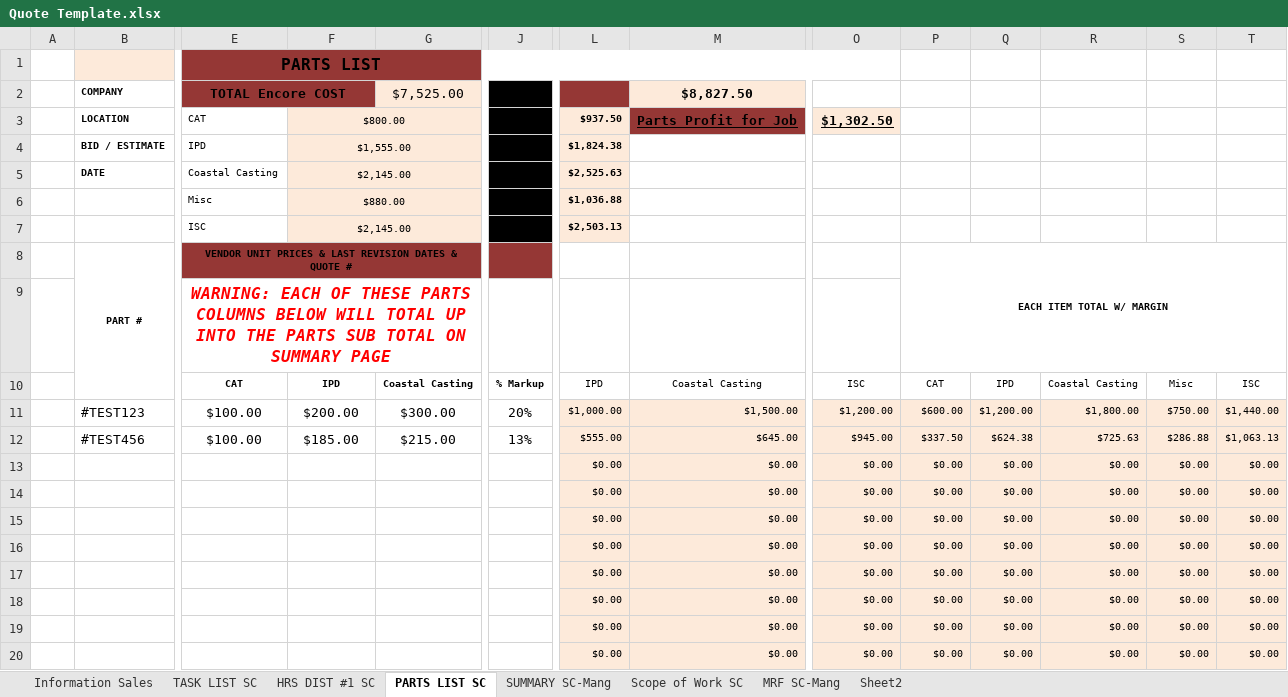
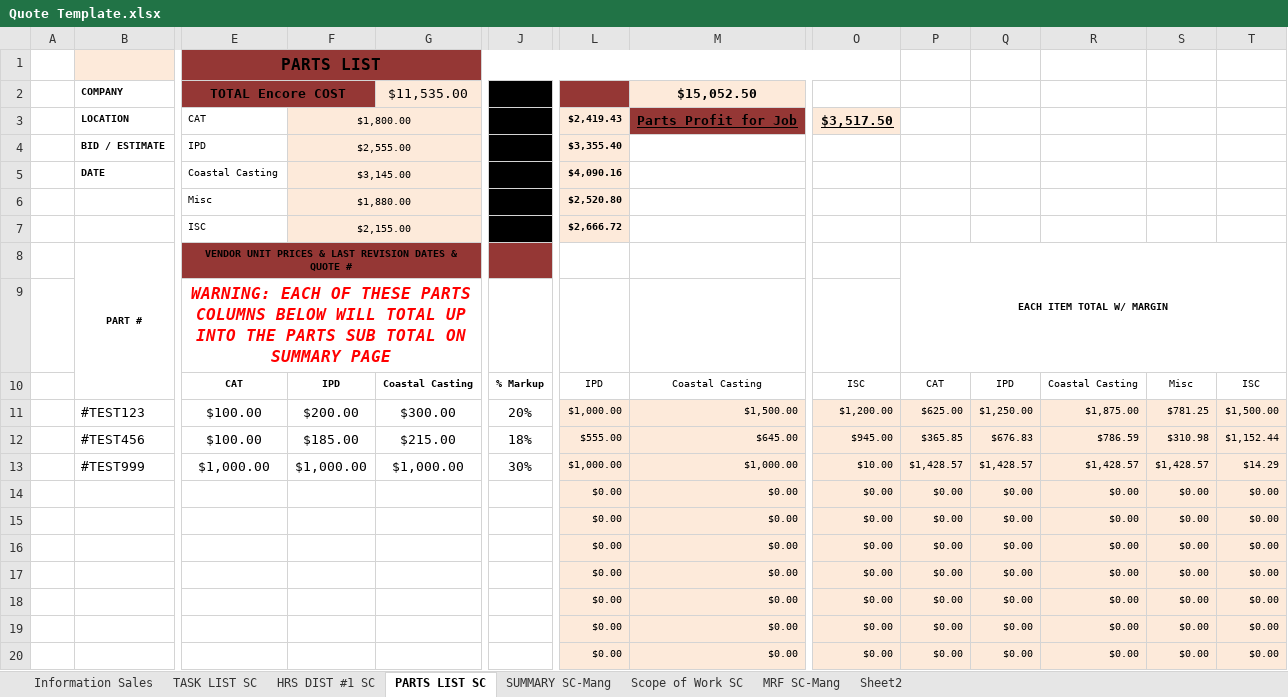
Before and after one commit to Chris-Barnard/encore-excel, an Excel workbook: Quote Template.xlsx, sheet PARTS LIST SC, drawn as a sheet; only a part is shown, gaps mark what is left out; values as stored, in another font and other column widths than the file's, no borders; conditional formats not drawn; removed rows and columns are numbered as before the commit, all else as after; rows hold the shown columns only; the diff names each change by its address in the sheet, - before the commit and + after, or states it on an @@ line.

Commit message:
Fix Margin Pct to work off a dropdown box Fixed Margin Calculation so that $10 @ 30% = 14.29 	10 / (1 - 0.30) = 14.29
Time : 30 mins

```diff
--- a/Quote Template.xlsx (sheet PARTS LIST SC)
+++ b/Quote Template.xlsx (sheet PARTS LIST SC)
-G2: $7,525.00
+G2: $11,535.00
-M2: $8,827.50
+M2: $15,052.50
-F3: $800.00
+F3: $1,800.00
-L3: $937.50
+L3: $2,419.43
-O3: $1,302.50
+O3: $3,517.50
-F4: $1,555.00
+F4: $2,555.00
-L4: $1,824.38
+L4: $3,355.40
-F5: $2,145.00
+F5: $3,145.00
-L5: $2,525.63
+L5: $4,090.16
-F6: $880.00
+F6: $1,880.00
-L6: $1,036.88
+L6: $2,520.80
-F7: $2,145.00
+F7: $2,155.00
-L7: $2,503.13
+L7: $2,666.72
-P11: $600.00
+P11: $625.00
-Q11: $1,200.00
+Q11: $1,250.00
-R11: $1,800.00
+R11: $1,875.00
-S11: $750.00
+S11: $781.25
-T11: $1,440.00
+T11: $1,500.00
-J12: 13%
+J12: 18%
-P12: $337.50
+P12: $365.85
-Q12: $624.38
+Q12: $676.83
-R12: $725.63
+R12: $786.59
-S12: $286.88
+S12: $310.98
-T12: $1,063.13
+T12: $1,152.44
-row 13:  |  |  |  |  |  | $0.00 | $0.00 | $0.00 | $0.00 | $0.00 | $0.00 | $0.00 | $0.00
+row 13:  | #TEST999 | $1,000.00 | $1,000.00 | $1,000.00 | 30% | $1,000.00 | $1,000.00 | $10.00 | $1,428.57 | $1,428.57 | $1,428.57 | $1,428.57 | $14.29
```
Also changed, not shown: sheet SUMMARY SC-Mang, sheet Sheet2, sheet MRF SC-Mang.
